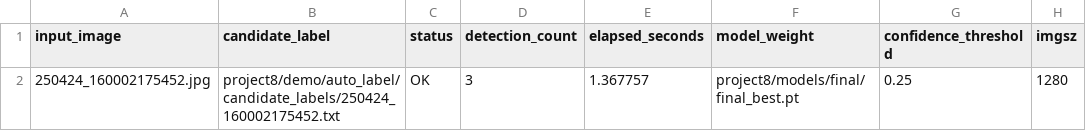
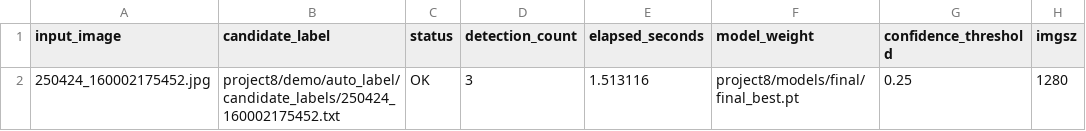
Before and after one commit to sunghyunglee6334-web/group2-project, a CSV file: project8/demo/auto_label/candidate_labels/auto_label_results.csv, drawn as a sheet; only a part is shown; the diff names each change by its address in the sheet, - before the commit and + after, or states it on an @@ line.

```diff
--- a/project8/demo/auto_label/candidate_labels/auto_label_results.csv
+++ b/project8/demo/auto_label/candidate_labels/auto_label_results.csv
-E2 (elapsed_seconds): 1.367757
+E2 (elapsed_seconds): 1.513116
```
Also changed, not shown: project8/demo/prediction_images/inference_results.csv, 5 other files.
